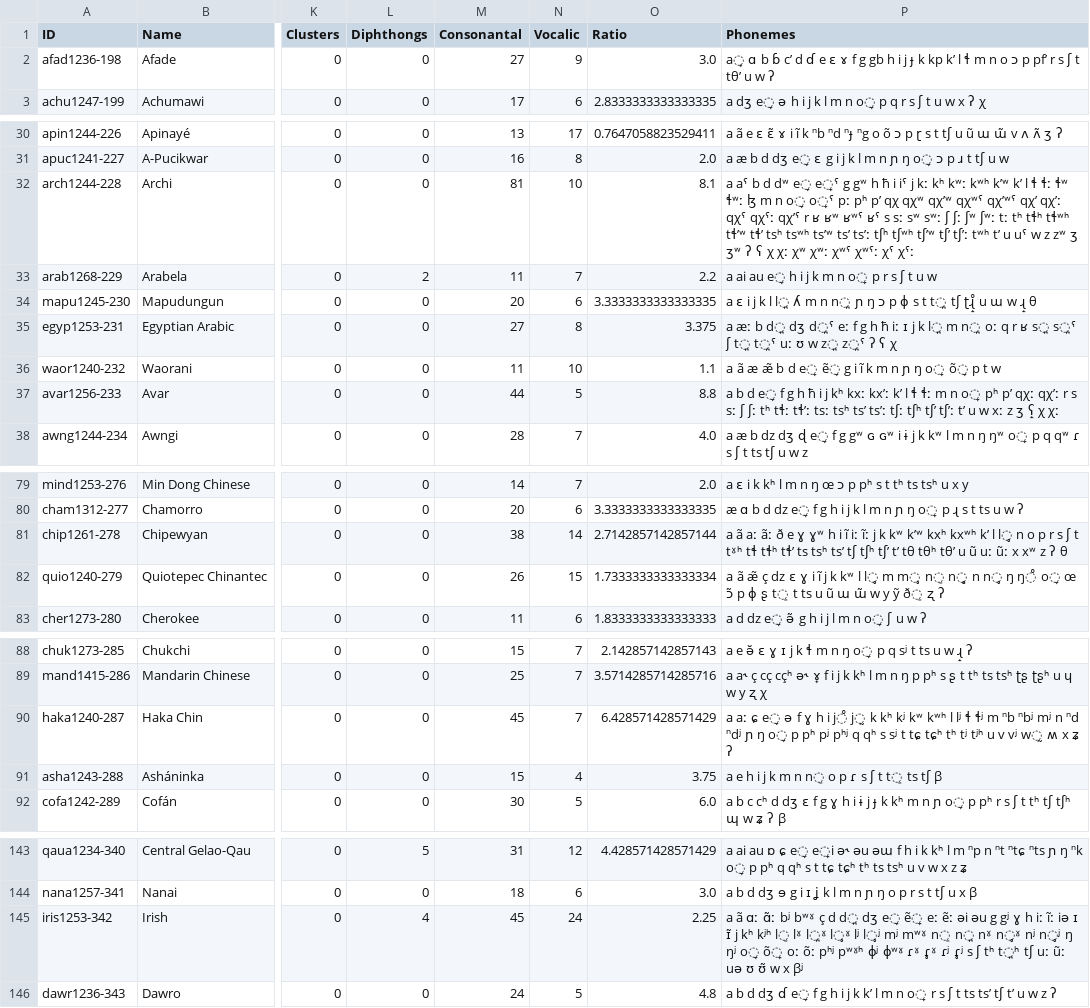
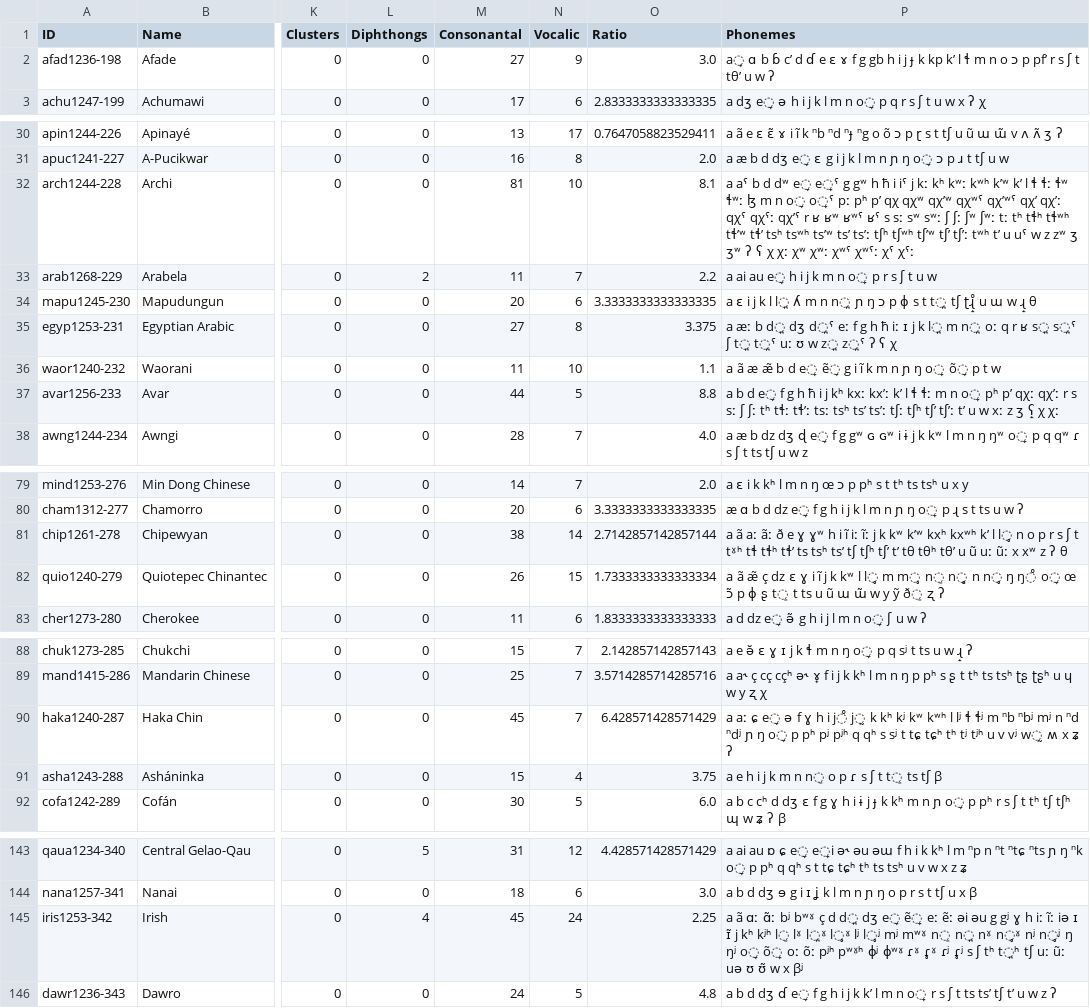
Before and after one commit to cldf-datasets/inventory-study, a TSV file: UPSID-data.tsv, drawn as a sheet; only a part is shown, gaps mark what is left out; the diff covers the shown part only; the diff names each change by its address in the sheet, - before the commit and + after, or states it on an @@ line.

```diff
--- a/UPSID-data.tsv
+++ b/UPSID-data.tsv
-P2 (Phonemes): …r s ʃ t tθ’ u w ʔ
+P2 (Phonemes): …r s ʃ t tθʼ u w ʔ
-P32 (Phonemes): …qχ qχʷ qχ’ʷ qχʷˤ qχ’ʷˤ qχ’ qχ’ː qχˤ qχˤː qχ’ˤ r ʁ ʁʷ ʁʷˤ ʁˤ s sː sʷ sʷː ʃ ʃː ʃʷ ʃʷː tː tʰ tɬʰ tɬʷʰ tɬ’ʷ tɬʼ tsʰ tsʷʰ ts’ʷ tsʼ ts’ː tʃʰ tʃʷʰ tʃ’ʷ tʃʼ tʃʼː…
+P32 (Phonemes): …qχ qχʷ qχʼʷ qχʷˤ qχʼʷˤ qχʼ qχʼː qχˤ qχˤː qχʼˤ r ʁ ʁʷ ʁʷˤ ʁˤ s sː sʷ sʷː ʃ ʃː ʃʷ ʃʷː tː tʰ tɬʰ tɬʷʰ tɬʼʷ tɬʼ tsʰ tsʷʰ tsʼʷ tsʼ tsʼː tʃʰ tʃʷʰ tʃʼʷ tʃʼ tʃʼː…
-P37 (Phonemes): …kʰ kxː kx’ː kʼ l ɬ ɬː m n o̞ pʰ pʼ qχː qχ’ː r s sː ʃ ʃː tʰ tɬː tɬ’ː tsː tsʰ tsʼ ts’ː tʃː tʃʰ…
+P37 (Phonemes): …kʰ kxː kxʼː kʼ l ɬ ɬː m n o̞ pʰ pʼ qχː qχʼː r s sː ʃ ʃː tʰ tɬː tɬʼː tsː tsʰ tsʼ tsʼː tʃː tʃʰ…
-P81 (Phonemes): …tθ tθʰ tθ’ u ũ…
+P81 (Phonemes): …tθ tθʰ tθʼ u ũ…
-P90 (Phonemes): …pʰ pʲ pʰʲ q qʰ…
+P90 (Phonemes): …pʰ pʲ pʲʰ q qʰ…
-P145 (Phonemes): …oː õː pʰʲ pʷˠʰ ɸʲ…
+P145 (Phonemes): …oː õː pʲʰ pʷˠʰ ɸʲ…
```
Also changed, not shown: 12 edited cells elsewhere in this file, UZ-PH-GM-data.tsv, eurasianinventories-data.tsv, 10 other files.
